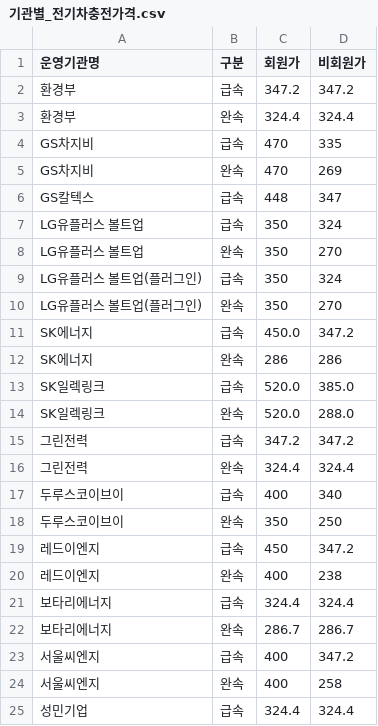
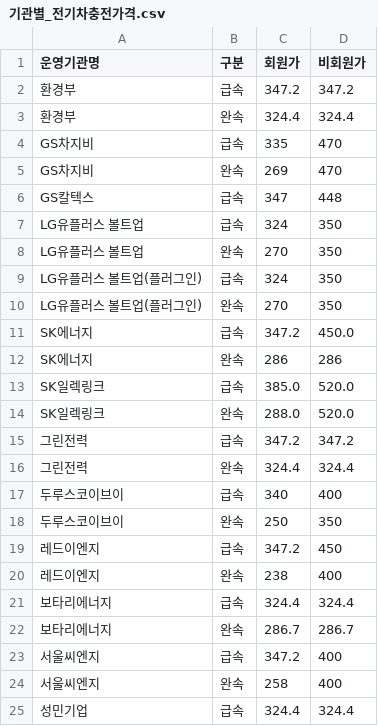
Before and after one commit to SKNETWORKS-FAMILY-AICAMP/SKN06-1st-5Team, a CSV file: 기관별_전기차충전가격.csv, drawn as a sheet; only a part is shown; the diff covers the shown part only.

```diff
--- a/기관별_전기차충전가격.csv
+++ b/기관별_전기차충전가격.csv
@@ -3,23 +3,23 @@
 환경부,완속,324.4,324.4
-GS차지비,급속,470,335
-GS차지비,완속,470,269
-GS칼텍스,급속,448,347
-LG유플러스 볼트업,급속,350,324
-LG유플러스 볼트업,완속,350,270
-LG유플러스 볼트업(플러그인),급속,350,324
-LG유플러스 볼트업(플러그인),완속,350,270
-SK에너지,급속,450.0,347.2
+GS차지비,급속,335,470
+GS차지비,완속,269,470
+GS칼텍스,급속,347,448
+LG유플러스 볼트업,급속,324,350
+LG유플러스 볼트업,완속,270,350
+LG유플러스 볼트업(플러그인),급속,324,350
+LG유플러스 볼트업(플러그인),완속,270,350
+SK에너지,급속,347.2,450.0
 SK에너지,완속,286,286
-SK일렉링크,급속,520.0,385.0
-SK일렉링크,완속,520.0,288.0
+SK일렉링크,급속,385.0,520.0
+SK일렉링크,완속,288.0,520.0
 그린전력,급속,347.2,347.2
 그린전력,완속,324.4,324.4
-두루스코이브이,급속,400,340
-두루스코이브이,완속,350,250
-레드이엔지,급속,450,347.2
-레드이엔지,완속,400,238
+두루스코이브이,급속,340,400
+두루스코이브이,완속,250,350
+레드이엔지,급속,347.2,450
+레드이엔지,완속,238,400
 보타리에너지,급속,324.4,324.4
 보타리에너지,완속,286.7,286.7
-서울씨엔지,급속,400,347.2
-서울씨엔지,완속,400,258
+서울씨엔지,급속,347.2,400
+서울씨엔지,완속,258,400
 성민기업,급속,324.4,324.4
```
Also changed, not shown: 114 edited cells elsewhere in this file, 5 other files.
